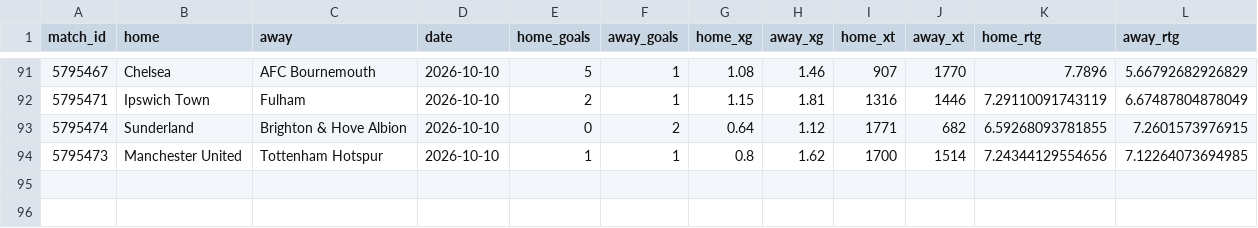
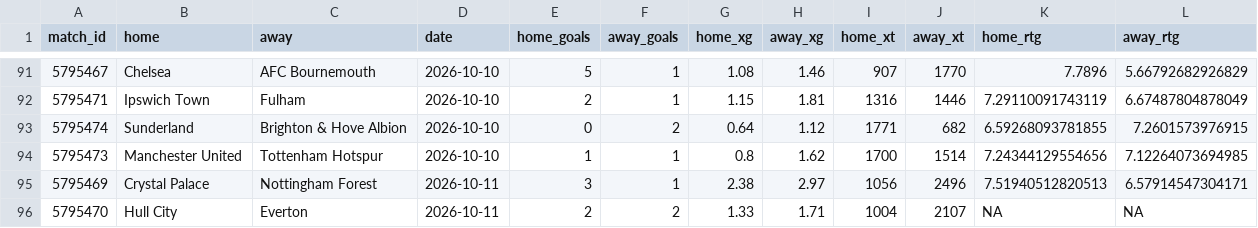
Before and after one commit to joshmartinecon/epl-forecast, a CSV file: data/epl_match_data.csv, drawn as a sheet; only a part is shown, gaps mark what is left out; the diff names each change by its address in the sheet, - before the commit and + after, or states it on an @@ line.

```diff
--- a/data/epl_match_data.csv
+++ b/data/epl_match_data.csv
+row 95: 5795469 | Crystal Palace | Nottingham Forest | 2026-10-11 | 3 | 1 | 2.38 | 2.97 | 1056 | 2496 | 7.51940512820513 | 6.57914547304171
+row 96: 5795470 | Hull City | Everton | 2026-10-11 | 2 | 2 | 1.33 | 1.71 | 1004 | 2107 | NA | NA
```
Also changed, not shown: data/epl_next_match_predictions.csv, data/ligue-1_match_data.csv, 9 other files.
